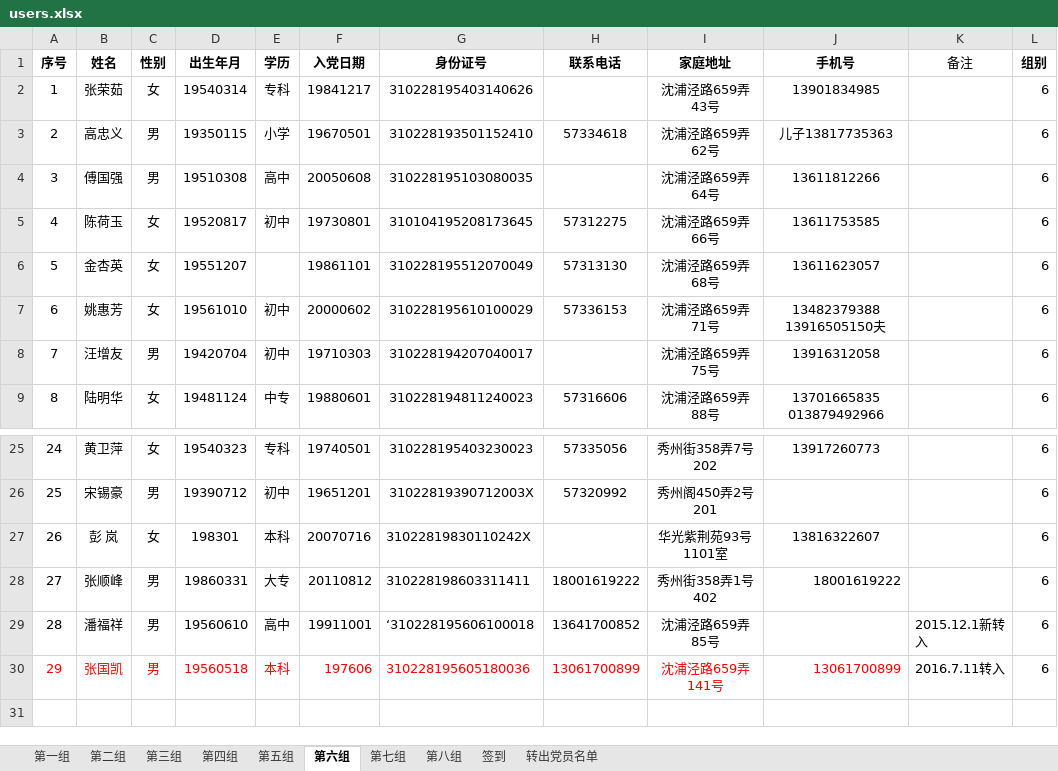
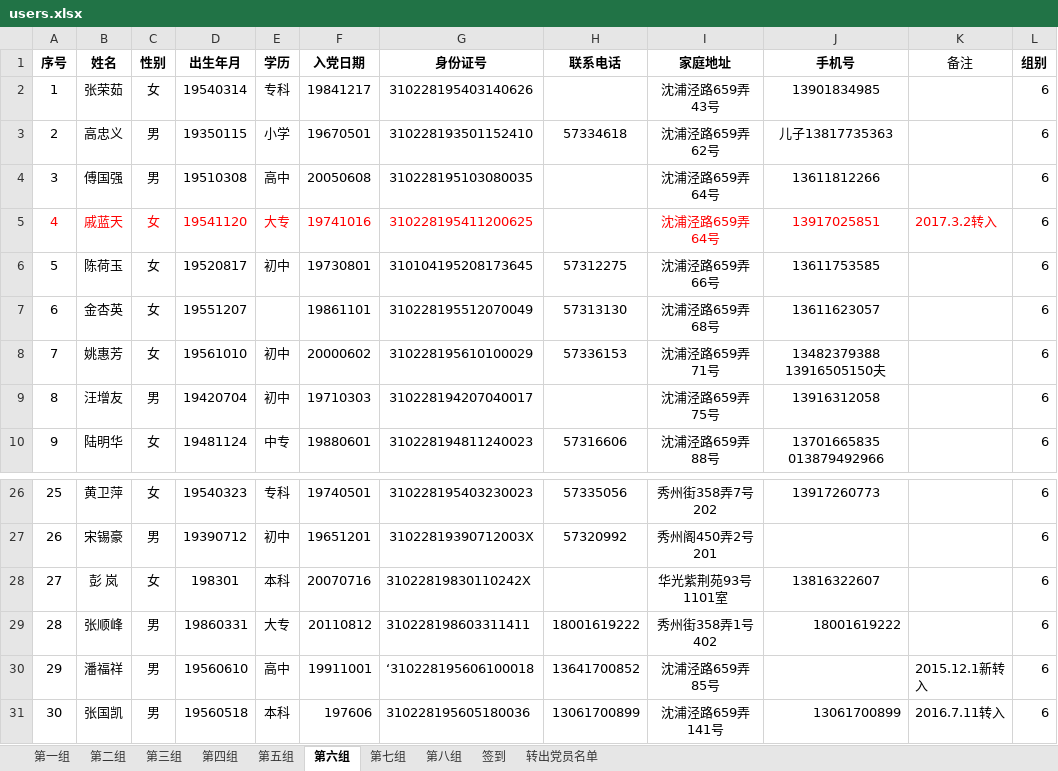
Before and after one commit to sherylynn/sign_server, an Excel workbook: about/users.xlsx, sheet 第六组, drawn as a sheet; only a part is shown, gaps mark what is left out; values as stored, in another font and other column widths than the file's, no borders; addresses are those after the commit; the diff names each change by its address in the sheet, - before the commit and + after, or states it on an @@ line.

```diff
--- a/about/users.xlsx (sheet 第六组)
+++ b/about/users.xlsx (sheet 第六组)
+row 5: 4 | 戚蓝天 | 女 | 19541120 | 大专 | 19741016 | 310228195411200625 |  | 沈浦泾路659弄64号 | 13917025851 | 2017.3.2转入 | 6
@@ column A (序号) renumbered from row 6 down @@
-A31:J31 text colour: #FF0000
+A31:J31 text colour: black
```
Also changed, not shown: sheet 第四组, sheet 第八组, sheet 第五组, sheet 第一组, sheet 第七组, sheet 第三组, 1 more sheet, 10 other files.
